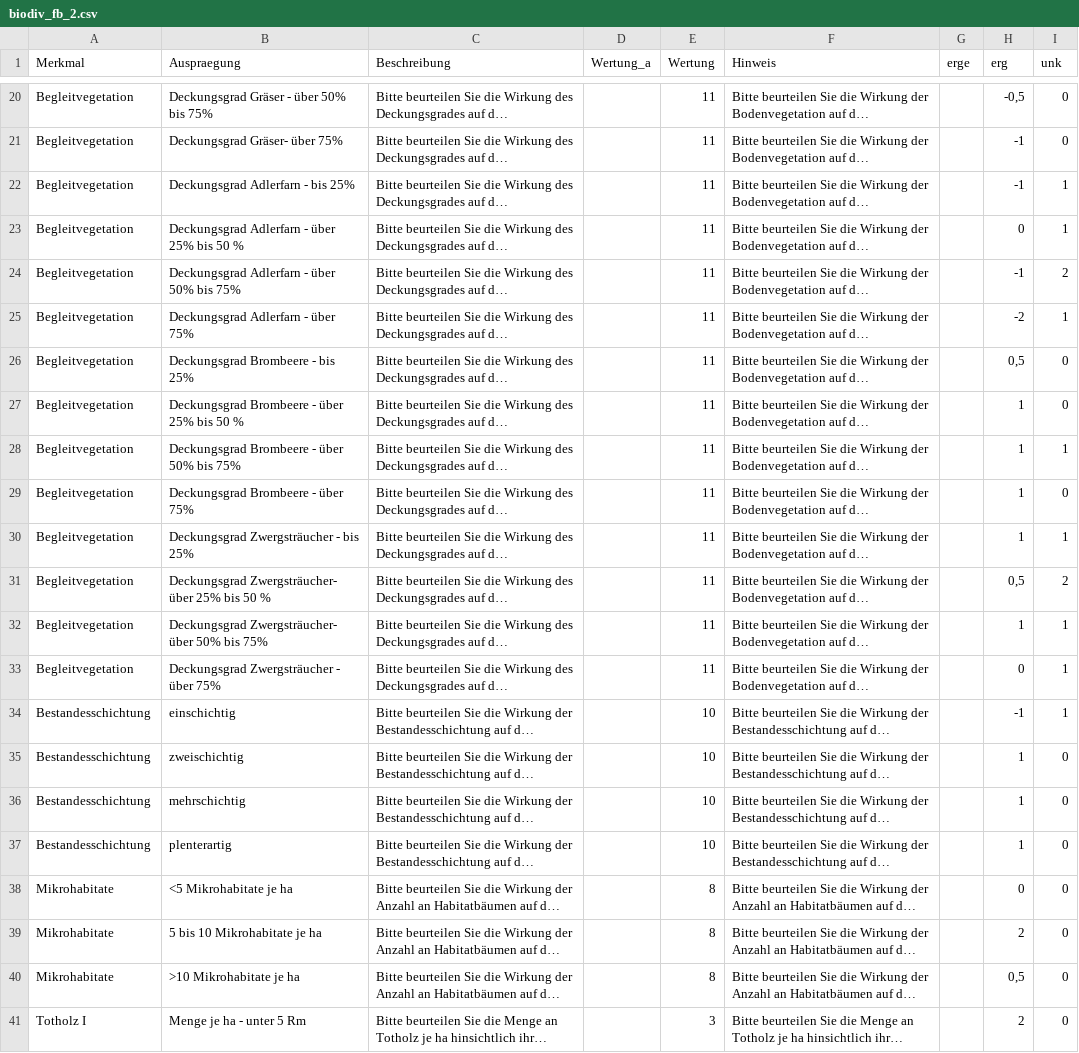
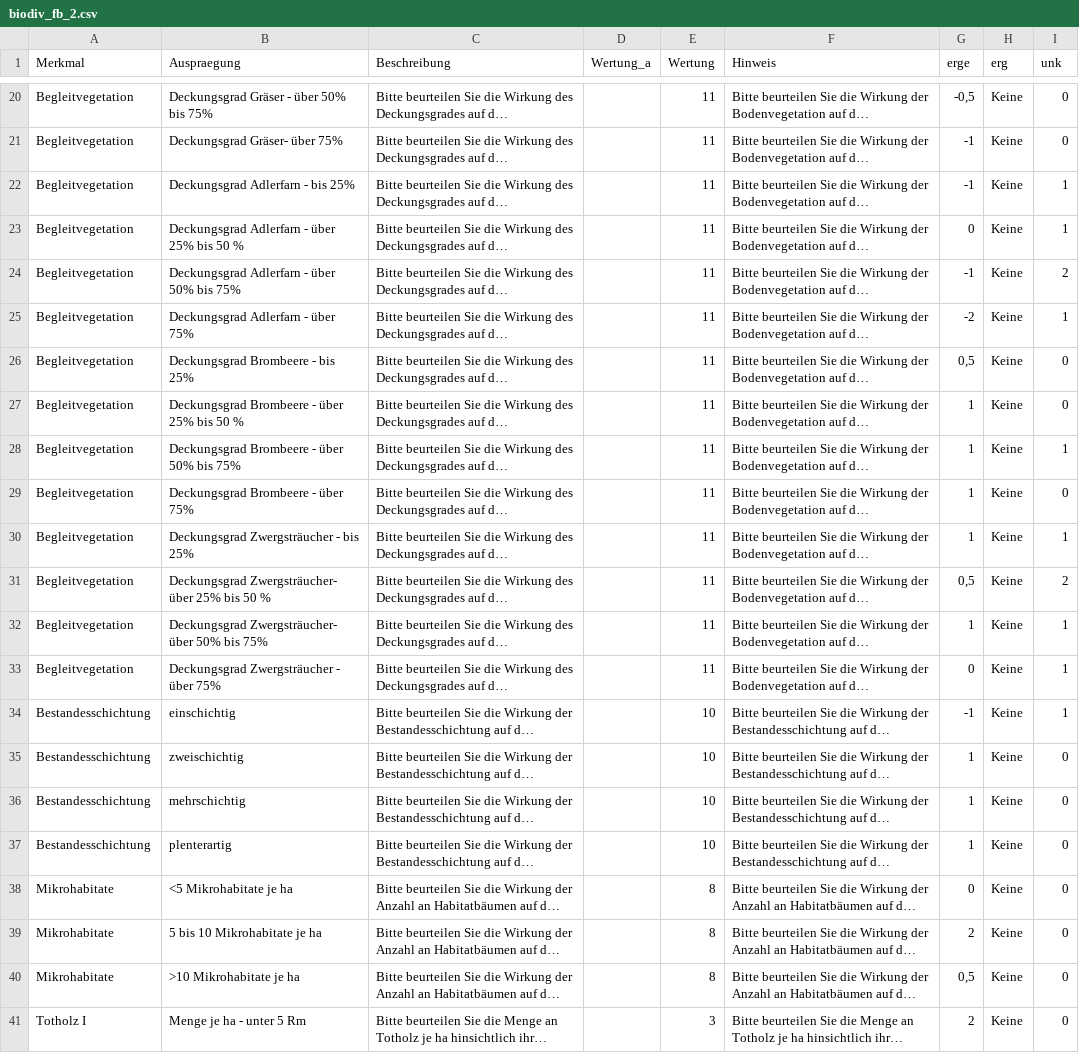
Before and after one commit to f2502/OESL_MV, a CSV file: biodiv_fb_2.csv, drawn as a sheet; only a part is shown, gaps mark what is left out; long unchanged cells end in …; the diff covers the shown part only; the diff names each change by its address in the sheet, - before the commit and + after, or states it on an @@ line.

```diff
--- a/biodiv_fb_2.csv
+++ b/biodiv_fb_2.csv
-G20 (erge): (empty)
+G20 (erge): -0,5
-H20 (erg): -0,5
+H20 (erg): Keine
-G21:G22 (erge): (empty)
+G21:G22 (erge): -1
-H21:H22 (erg): -1
+H21:H22 (erg): Keine
-G23 (erge): (empty)
+G23 (erge): 0
-H23 (erg): 0
+H23 (erg): Keine
-G24 (erge): (empty)
+G24 (erge): -1
-H24 (erg): -1
+H24 (erg): Keine
-G25 (erge): (empty)
+G25 (erge): -2
-H25 (erg): -2
+H25 (erg): Keine
-G26 (erge): (empty)
+G26 (erge): 0,5
-H26 (erg): 0,5
+H26 (erg): Keine
-G27:G30 (erge): (empty)
+G27:G30 (erge): 1
-H27:H30 (erg): 1
+H27:H30 (erg): Keine
-G31 (erge): (empty)
+G31 (erge): 0,5
-H31 (erg): 0,5
+H31 (erg): Keine
-G32 (erge): (empty)
+G32 (erge): 1
-H32 (erg): 1
+H32 (erg): Keine
-G33 (erge): (empty)
+G33 (erge): 0
-H33 (erg): 0
+H33 (erg): Keine
-G34 (erge): (empty)
+G34 (erge): -1
-H34 (erg): -1
+H34 (erg): Keine
-G35:G37 (erge): (empty)
+G35:G37 (erge): 1
-H35:H37 (erg): 1
+H35:H37 (erg): Keine
-G38 (erge): (empty)
+G38 (erge): 0
-H38 (erg): 0
+H38 (erg): Keine
-G39 (erge): (empty)
+G39 (erge): 2
-H39 (erg): 2
+H39 (erg): Keine
-G40 (erge): (empty)
+G40 (erge): 0,5
-H40 (erg): 0,5
+H40 (erg): Keine
-G41 (erge): (empty)
+G41 (erge): 2
-H41 (erg): 2
+H41 (erg): Keine
```
Also changed, not shown: 76 edited cells elsewhere in this file.
